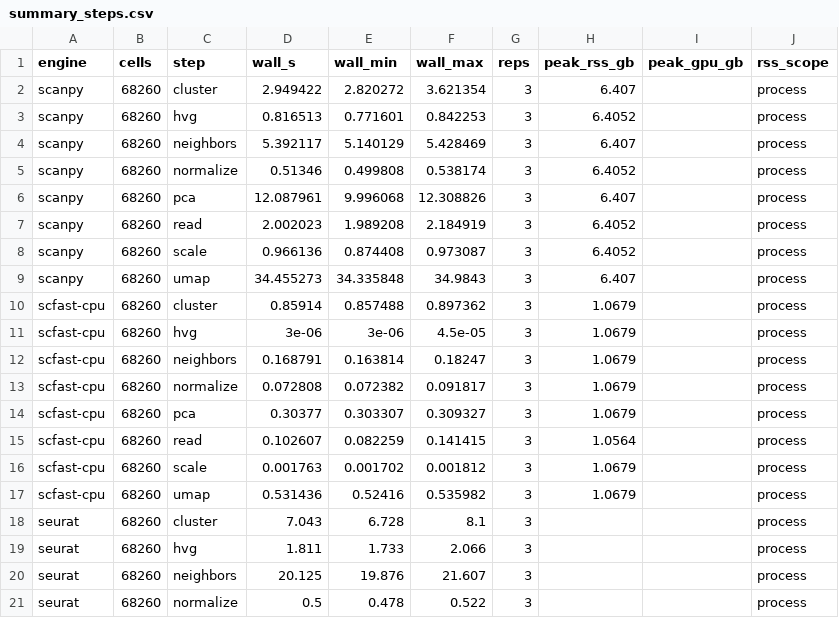
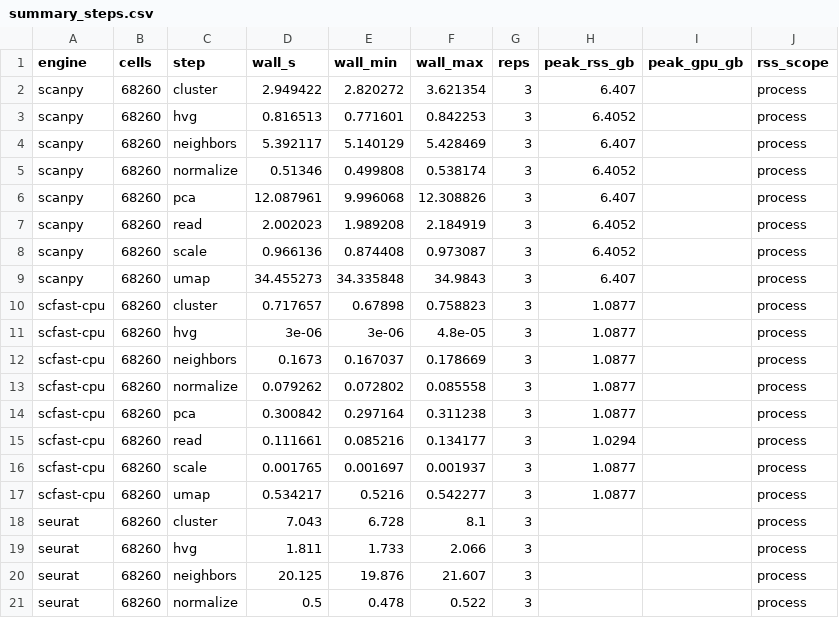
Before and after one commit to ad2n15/singlecell-container, a CSV file: bench/results/pbmc68k_cpu16/summary_steps.csv, drawn as a sheet; only a part is shown.

```diff
--- a/bench/results/pbmc68k_cpu16/summary_steps.csv
+++ b/bench/results/pbmc68k_cpu16/summary_steps.csv
@@ -9,10 +9,10 @@ scanpy,68260,scale,0.966136,0.874408,0.973087,3,6.4052,,process
 scanpy,68260,umap,34.455273,34.335848,34.9843,3,6.407,,process
-scfast-cpu,68260,cluster,0.85914,0.857488,0.897362,3,1.0679,,process
-scfast-cpu,68260,hvg,3e-06,3e-06,4.5e-05,3,1.0679,,process
-scfast-cpu,68260,neighbors,0.168791,0.163814,0.18247,3,1.0679,,process
-scfast-cpu,68260,normalize,0.072808,0.072382,0.091817,3,1.0679,,process
-scfast-cpu,68260,pca,0.30377,0.303307,0.309327,3,1.0679,,process
-scfast-cpu,68260,read,0.102607,0.082259,0.141415,3,1.0564,,process
-scfast-cpu,68260,scale,0.001763,0.001702,0.001812,3,1.0679,,process
-scfast-cpu,68260,umap,0.531436,0.52416,0.535982,3,1.0679,,process
+scfast-cpu,68260,cluster,0.717657,0.67898,0.758823,3,1.0877,,process
+scfast-cpu,68260,hvg,3e-06,3e-06,4.8e-05,3,1.0877,,process
+scfast-cpu,68260,neighbors,0.1673,0.167037,0.178669,3,1.0877,,process
+scfast-cpu,68260,normalize,0.079262,0.072802,0.085558,3,1.0877,,process
+scfast-cpu,68260,pca,0.300842,0.297164,0.311238,3,1.0877,,process
+scfast-cpu,68260,read,0.111661,0.085216,0.134177,3,1.0294,,process
+scfast-cpu,68260,scale,0.001765,0.001697,0.001937,3,1.0877,,process
+scfast-cpu,68260,umap,0.534217,0.5216,0.542277,3,1.0877,,process
 seurat,68260,cluster,7.043,6.728,8.1,3,,,process
```
Also changed, not shown: bench/results/pbmc68k_cpu16/summary_totals.csv, 3 other files.
